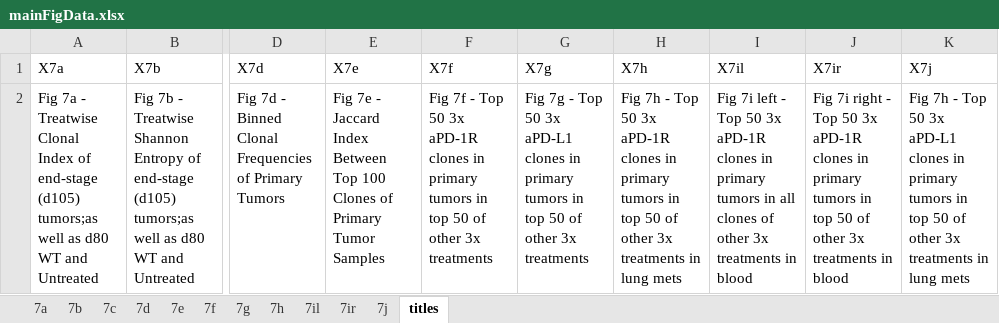
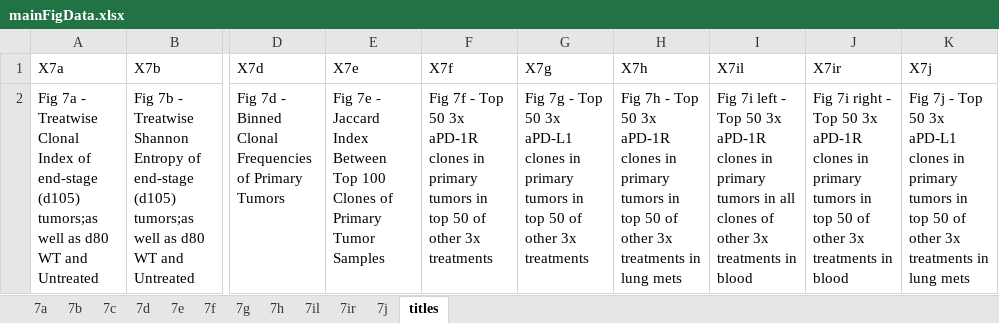
Before and after one commit to weshorton/PoissonnierEtAl_2026, an Excel workbook: data/fig7/mainFigData.xlsx, sheet titles, drawn as a sheet; only a part is shown, gaps mark what is left out; values as stored, in another font and other column widths than the file's, no borders; the diff names each change by its address in the sheet, - before the commit and + after, or states it on an @@ line.

```diff
--- a/data/fig7/mainFigData.xlsx (sheet titles)
+++ b/data/fig7/mainFigData.xlsx (sheet titles)
-K2 (X7j): Fig 7h - Top…
+K2 (X7j): Fig 7j - Top…
```
Also changed, not shown: sheet 7e, data/fig2/survivalGroups.xlsx, data/fig2/survivalMedians.xlsx, 2 other files.
